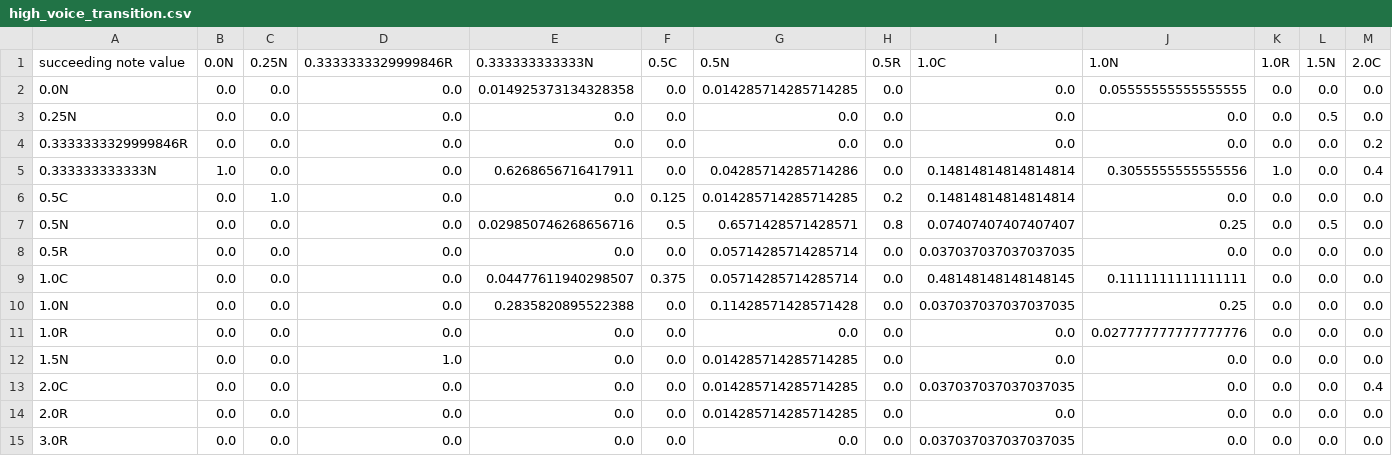
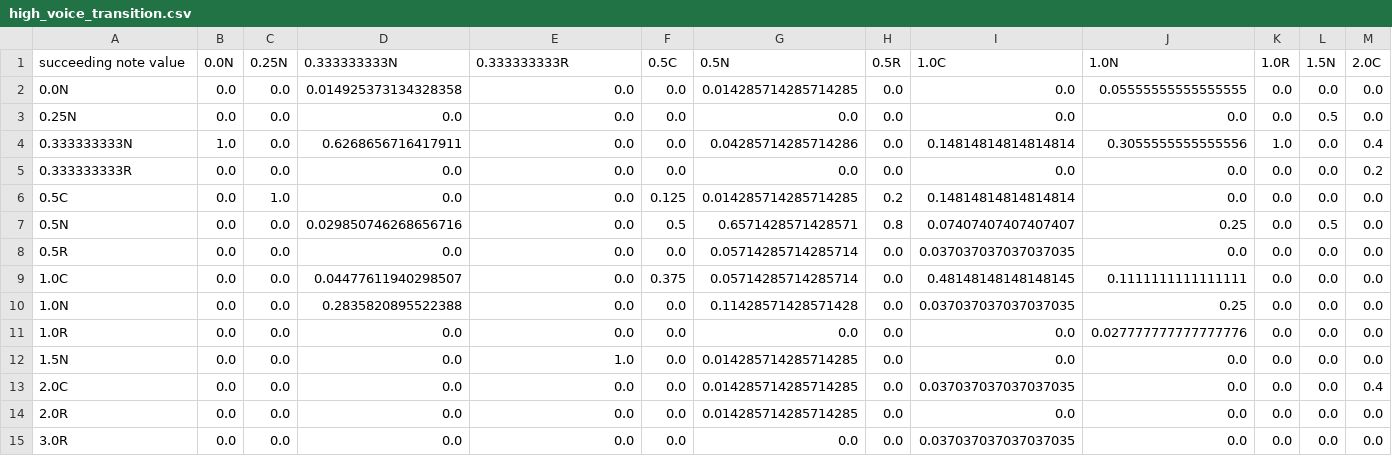
Before and after one commit to ireneyrzd/Sonata-Generation, a CSV file: high_voice_transition.csv, drawn as a sheet; only a part is shown; removed rows and columns are numbered as before the commit, all else as after; rows hold the shown columns only; the diff names each change by its address in the sheet, - before the commit and + after, or states it on an @@ line.

```diff
--- a/high_voice_transition.csv
+++ b/high_voice_transition.csv
-D1: 0.3333333329999846R
+D1: 0.333333333N
-E1: 0.333333333333N
+E1: 0.333333333R
-D2 (0.333333333N): 0.0
+D2 (0.333333333N): 0.014925373134328358
-E2 (0.333333333R): 0.014925373134328358
+E2 (0.333333333R): 0.0
+row 4: 0.333333333N | 1.0 | 0.0 | 0.6268656716417911 | 0.0 | 0.0 | 0.04285714285714286 | 0.0 | 0.14814814814814814 | 0.3055555555555556 | 1.0 | 0.0 | 0.4
-A5 (succeeding note value): 0.3333333329999846R
+A5 (succeeding note value): 0.333333333R
-row 5: 0.333333333333N | 1.0 | 0.0 | 0.0 | 0.6268656716417911 | 0.0 | 0.04285714285714286 | 0.0 | 0.14814814814814814 | 0.3055555555555556 | 1.0 | 0.0 | 0.4
-D7 (0.333333333N): 0.0
+D7 (0.333333333N): 0.029850746268656716
-E7 (0.333333333R): 0.029850746268656716
+E7 (0.333333333R): 0.0
-D9 (0.333333333N): 0.0
+D9 (0.333333333N): 0.04477611940298507
-E9 (0.333333333R): 0.04477611940298507
+E9 (0.333333333R): 0.0
-D10 (0.333333333N): 0.0
+D10 (0.333333333N): 0.2835820895522388
-E10 (0.333333333R): 0.2835820895522388
+E10 (0.333333333R): 0.0
-D12 (0.333333333N): 1.0
+D12 (0.333333333N): 0.0
-E12 (0.333333333R): 0.0
+E12 (0.333333333R): 1.0
```
Also changed, not shown: higher_voice.csv, low_voice_transition.csv, 2 other files.
